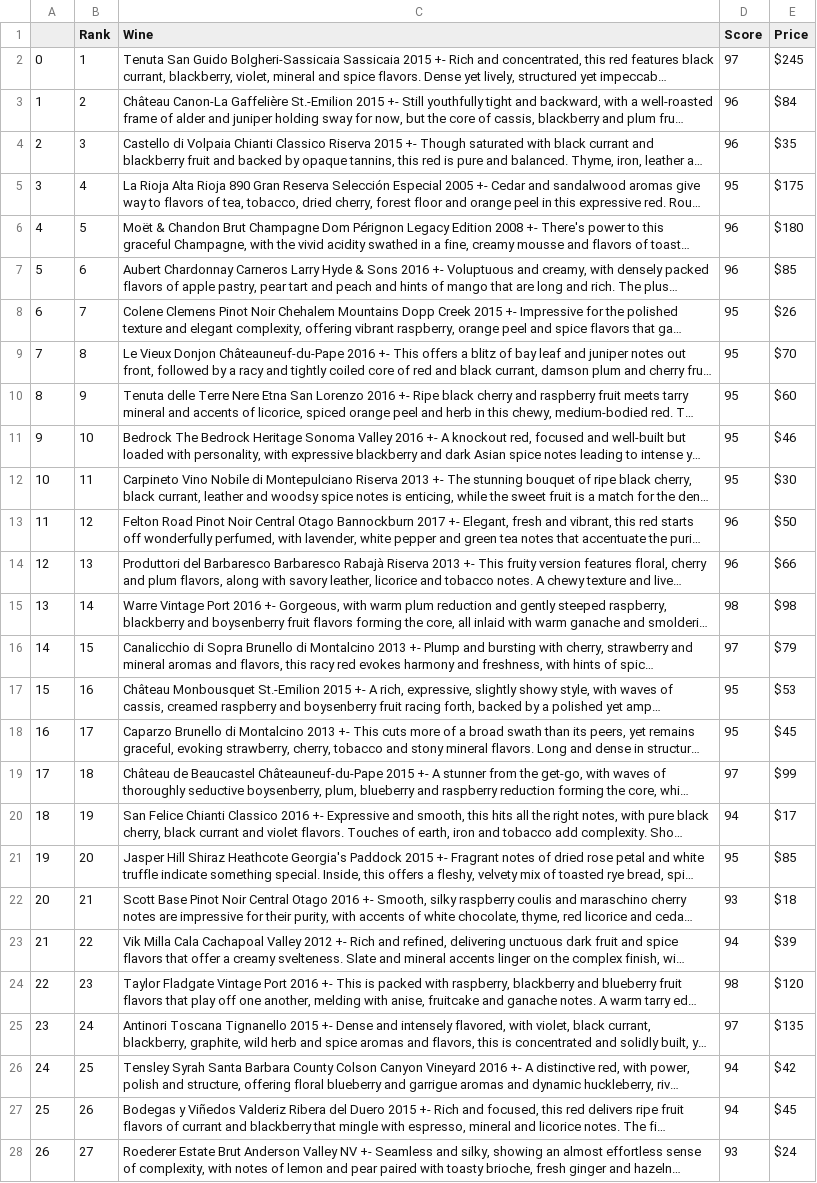
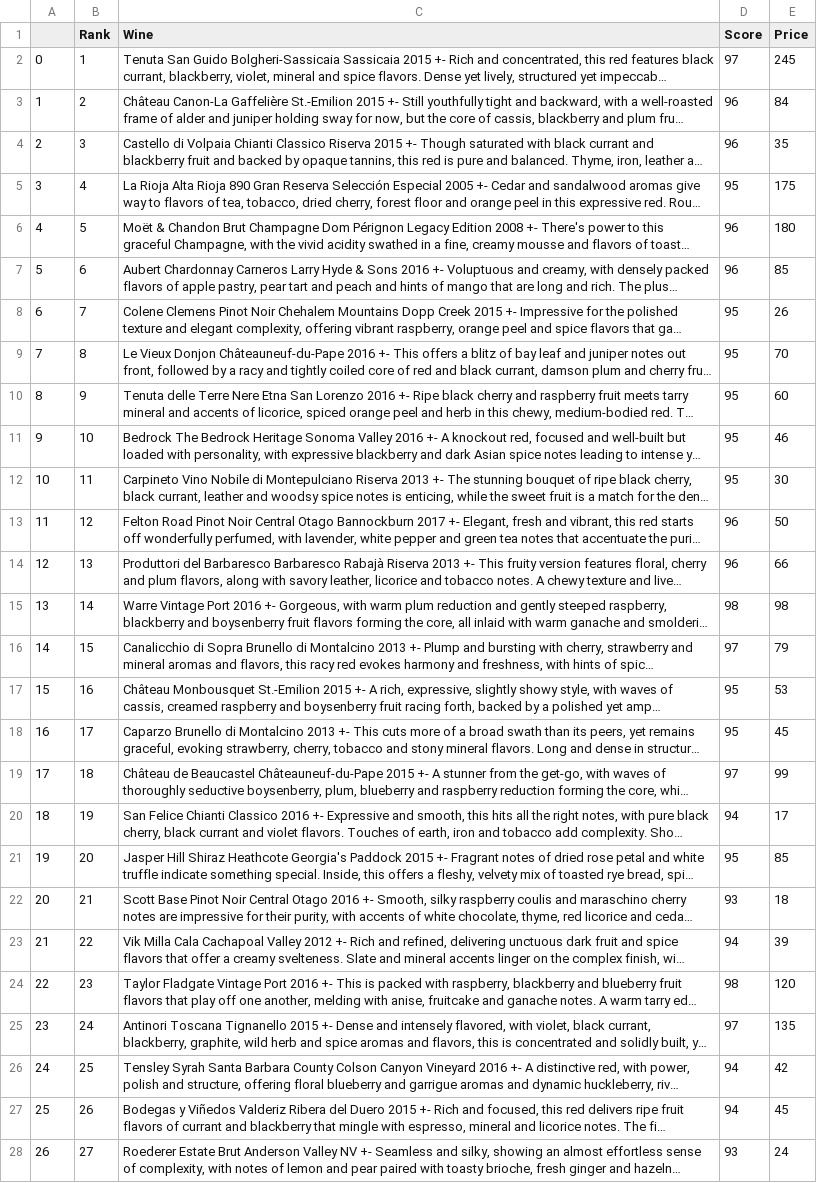
Before and after one commit to ajyoung21/ETL-Project, a CSV file: spectator_list.csv, drawn as a sheet; only a part is shown; long unchanged cells end in …; the diff covers the shown part only; the diff names each change by its address in the sheet, - before the commit and + after, or states it on an @@ line.

Commit message:
Changed spectator_list.csv so that we could run analysis on it.

```diff
--- a/spectator_list.csv
+++ b/spectator_list.csv
-E2 (Price): $245
+E2 (Price): 245
-E3 (Price): $84
+E3 (Price): 84
-E4 (Price): $35
+E4 (Price): 35
-E5 (Price): $175
+E5 (Price): 175
-E6 (Price): $180
+E6 (Price): 180
-E7 (Price): $85
+E7 (Price): 85
-E8 (Price): $26
+E8 (Price): 26
-E9 (Price): $70
+E9 (Price): 70
-E10 (Price): $60
+E10 (Price): 60
-E11 (Price): $46
+E11 (Price): 46
-E12 (Price): $30
+E12 (Price): 30
-E13 (Price): $50
+E13 (Price): 50
-E14 (Price): $66
+E14 (Price): 66
-E15 (Price): $98
+E15 (Price): 98
-E16 (Price): $79
+E16 (Price): 79
-E17 (Price): $53
+E17 (Price): 53
-E18 (Price): $45
+E18 (Price): 45
-E19 (Price): $99
+E19 (Price): 99
-E20 (Price): $17
+E20 (Price): 17
-E21 (Price): $85
+E21 (Price): 85
-E22 (Price): $18
+E22 (Price): 18
-E23 (Price): $39
+E23 (Price): 39
-E24 (Price): $120
+E24 (Price): 120
-E25 (Price): $135
+E25 (Price): 135
-E26 (Price): $42
+E26 (Price): 42
-E27 (Price): $45
+E27 (Price): 45
-E28 (Price): $24
+E28 (Price): 24
```
Also changed, not shown: 73 edited cells elsewhere in this file, 1 other file.
